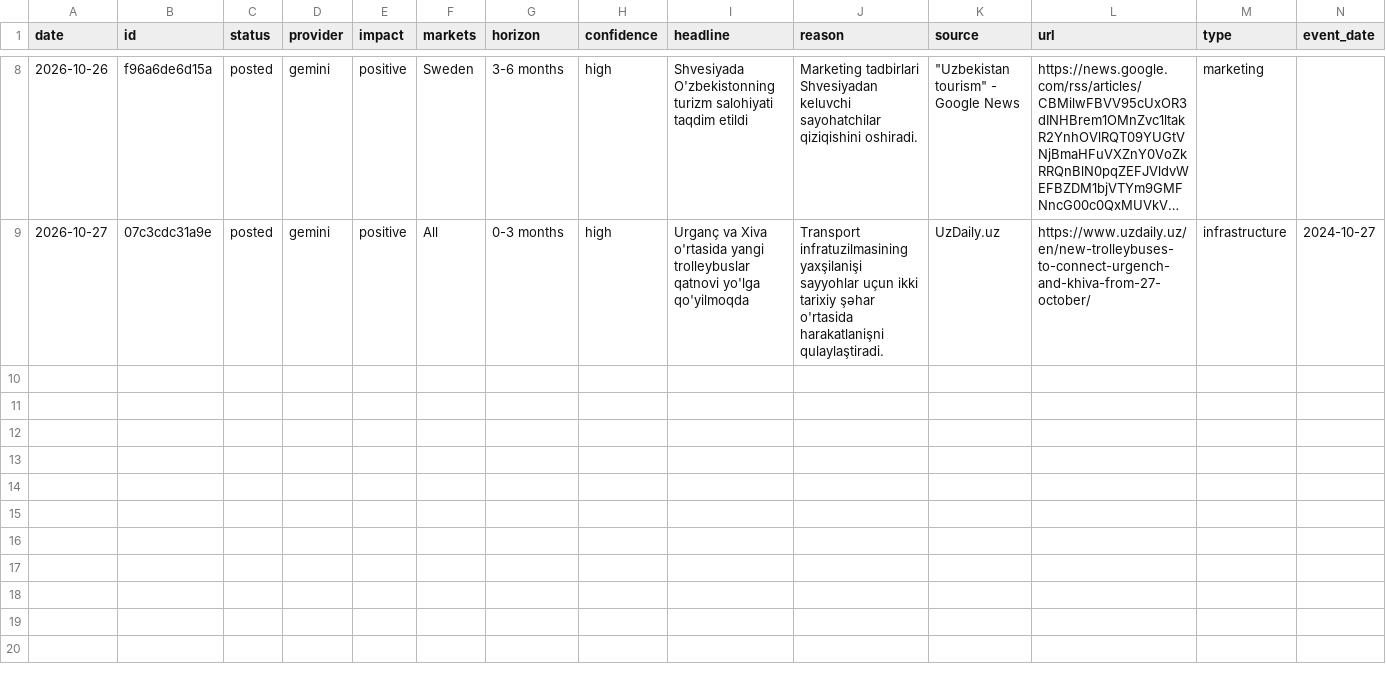
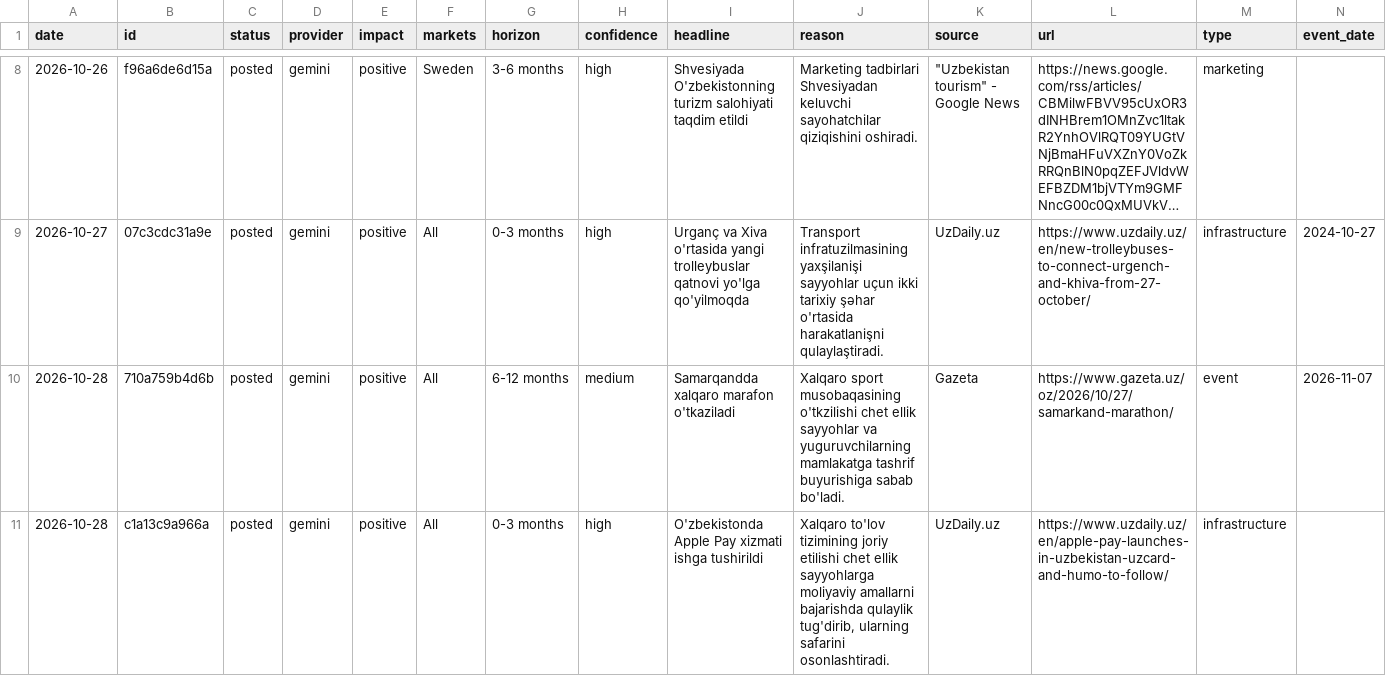
Before and after one commit to ismoiljonmominov8-stack/uzbekistan-tourism-monitor, a CSV file: data/predictions.csv, drawn as a sheet; only a part is shown, gaps mark what is left out; long unchanged cells end in ….

```diff
--- a/data/predictions.csv
+++ b/data/predictions.csv
@@ -9 +9,3 @@ date,id,status,provider,impact,markets,horizon,confidence,headline,reason,source
 2026-10-27,07c3cdc31a9e,posted,gemini,positive,All,0-3 months,high,Urganç va Xiva o'rtasida yangi trolleybuslar qatnovi yo'lga qo'yilmoqda,Transport infratuzilmasining yaxşilanişi sayyohlar uçun ikki tarixiy şəhar o'rtasida harakatlanişni qulaylaştiradi.,UzDaily.uz,https://www.uzdaily.uz/en/new-trolleybuses-to-connect-urgench-and-khiva-from-27-october/,infrastructure,2024-10-27
+2026-10-28,710a759b4d6b,posted,gemini,positive,All,6-12 months,medium,Samarqandda xalqaro marafon o'tkaziladi,Xalqaro sport musobaqasining o'tkzilishi chet ellik sayyohlar va yuguruvchilarning mamlakatga tashrif buyurishiga sabab bo'ladi.,Gazeta,https://www.gazeta.uz/oz/2026/10/27/samarkand-marathon/,event,2026-11-07
+2026-10-28,c1a13c9a966a,posted,gemini,positive,All,0-3 months,high,O'zbekistonda Apple Pay xizmati ishga tushirildi,"Xalqaro to'lov tizimining joriy etilishi chet ellik sayyohlarga moliyaviy amallarni bajarishda qulaylik tug'dirib, ularning safarini osonlashtiradi.",UzDaily.uz,https://www.uzdaily.uz/en/apple-pay-launches-in-uzbekistan-uzcard-and-humo-to-follow/,infrastructure,
```
Also changed, not shown: data/event_effects.csv, data/events.csv, 10 other files.
